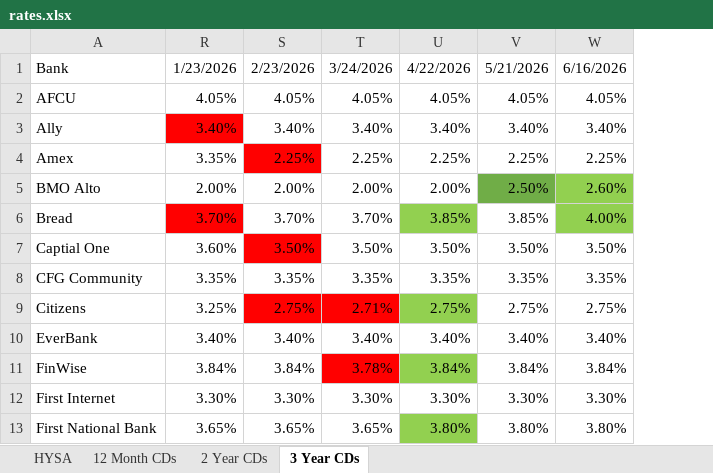
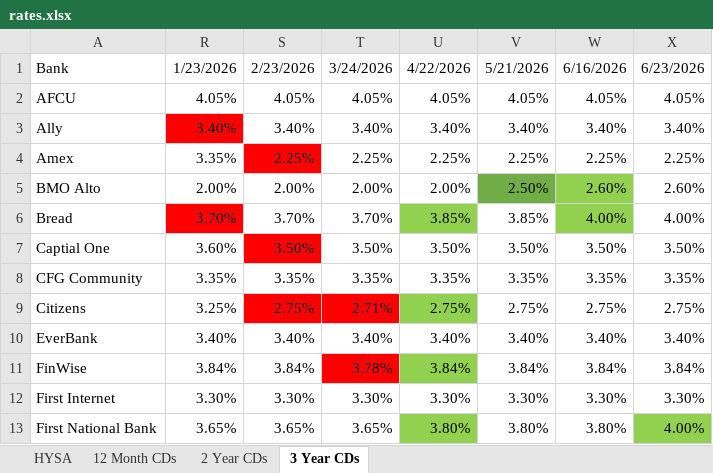
Before and after one commit to Creatine5/deposit-rate-board, an Excel workbook: rates.xlsx, sheet 3 Year CDs, drawn as a sheet; only a part is shown; values as stored, in another font and other column widths than the file's, no borders; the diff names each change by its address in the sheet, - before the commit and + after, or states it on an @@ line.

```diff
--- a/rates.xlsx (sheet 3 Year CDs)
+++ b/rates.xlsx (sheet 3 Year CDs)
+column X, rows 1-13: 6/23/2026 | 4.05% | 3.40% | 2.25% | 2.60% | 4.00% | 3.50% | 3.35% | 2.75% | 3.40% | 3.84% | 3.30% | 4.00%
```
Also changed, not shown: sheet 2 Year CDs, sheet 12 Month CDs, sheet HYSA, 1 other file.
